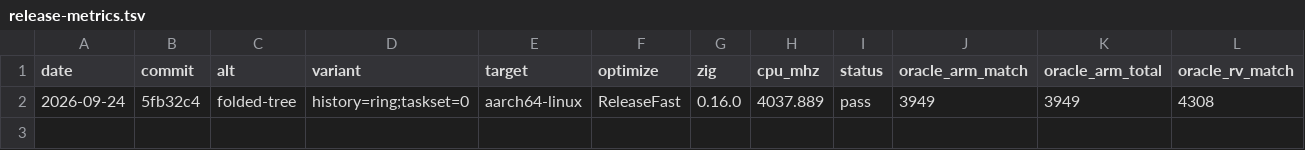
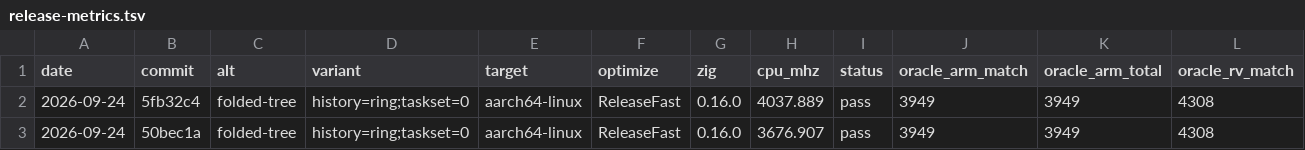
Before and after one commit to mfleming0101/core, a TSV file: bench/release-metrics.tsv, drawn as a sheet; only a part is shown; rows hold the shown columns only; the diff names each change by its address in the sheet, - before the commit and + after, or states it on an @@ line.

Commit message:
Bench: release metrics row with the device sweep out of line

```diff
--- a/bench/release-metrics.tsv
+++ b/bench/release-metrics.tsv
+row 3: 2026-09-24 | 50bec1a | folded-tree | history=ring;taskset=0 | aarch64-linux | ReleaseFast | 0.16.0 | 3676.907 | pass | 3949 | 3949 | 4308
```
